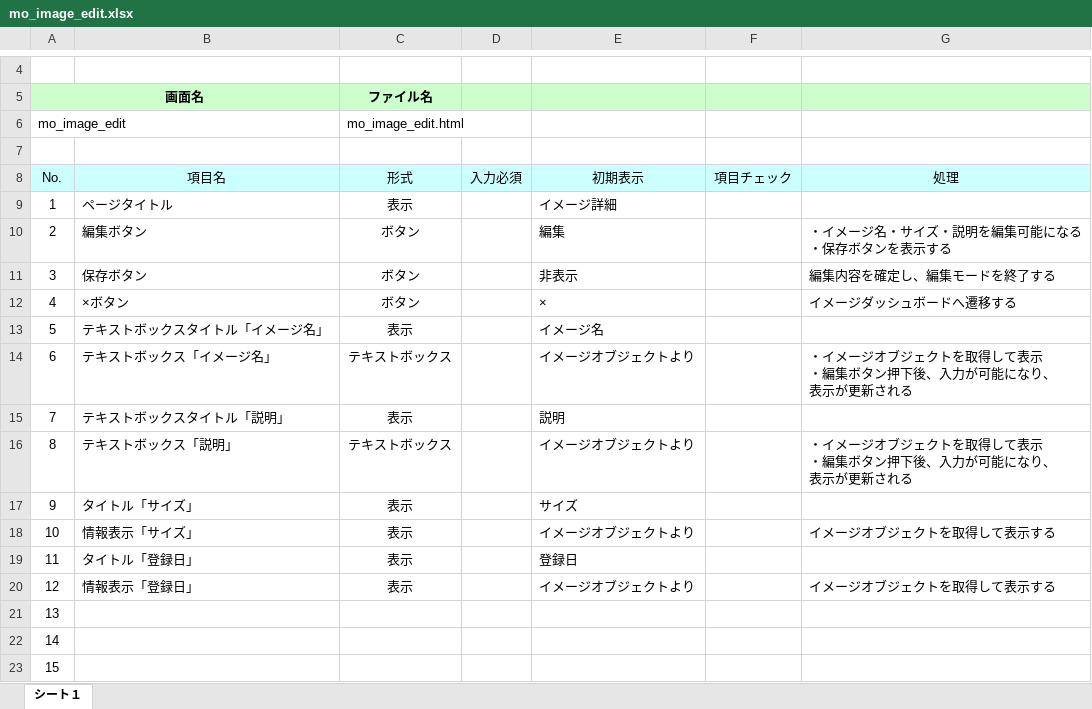
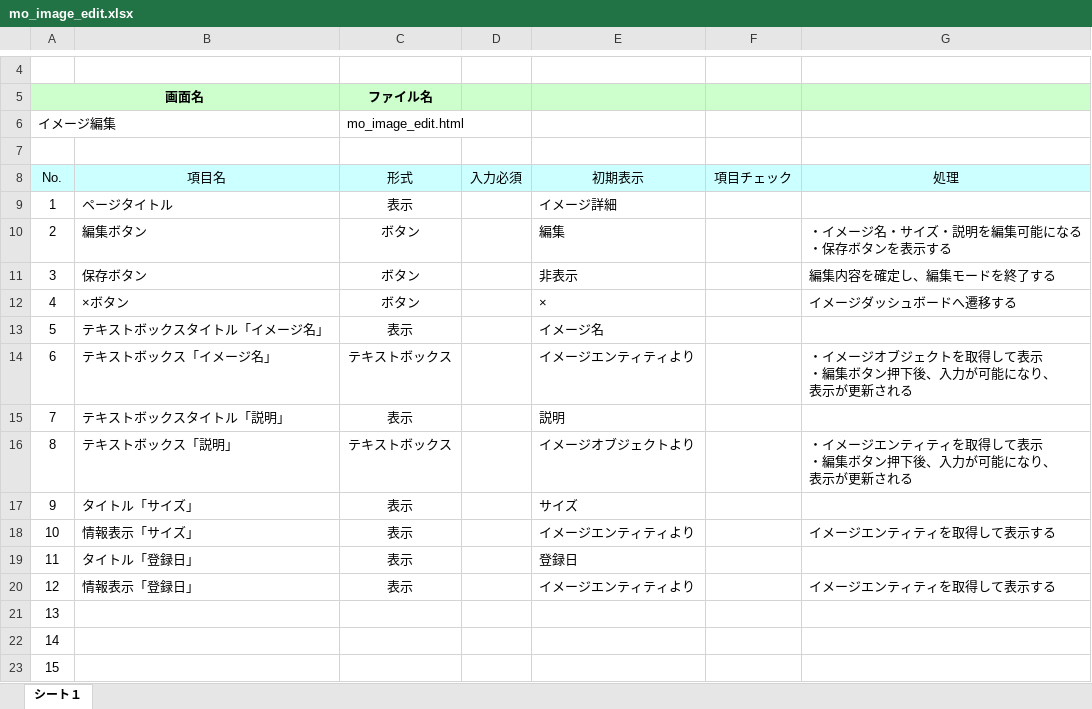
Before and after one commit to okkass/Kamata-Cloud-Infrastructure, an Excel workbook: docs/画面項目定義書/image_management/mo_image_edit.xlsx, sheet シート１, drawn as a sheet; only a part is shown, gaps mark what is left out; values as stored, in another font and other column widths than the file's, no borders; charts and pictures not drawn; the diff names each change by its address in the sheet, - before the commit and + after, or states it on an @@ line.

Commit message:
画面項目定義書(イメージ編集)タイトルを日本語に。オブジェクトをエンティティに。

```diff
--- a/docs/画面項目定義書/image_management/mo_image_edit.xlsx (sheet シート１)
+++ b/docs/画面項目定義書/image_management/mo_image_edit.xlsx (sheet シート１)
-A6 (No.): mo_image_edit
+A6 (No.): イメージ編集
-E14 (初期表示): イメージオブジェクトより
+E14 (初期表示): イメージエンティティより
-G16 (処理): …イメージオブジェクトを取得し…
+G16 (処理): …イメージエンティティを取得し…
-E18 (初期表示): イメージオブジェクトより
+E18 (初期表示): イメージエンティティより
-G18 (処理): イメージオブジェクトを取得して表示する
+G18 (処理): イメージエンティティを取得して表示する
-E20 (初期表示): イメージオブジェクトより
+E20 (初期表示): イメージエンティティより
-G20 (処理): イメージオブジェクトを取得して表示する
+G20 (処理): イメージエンティティを取得して表示する
```
Also changed, not shown: charts or pictures.
